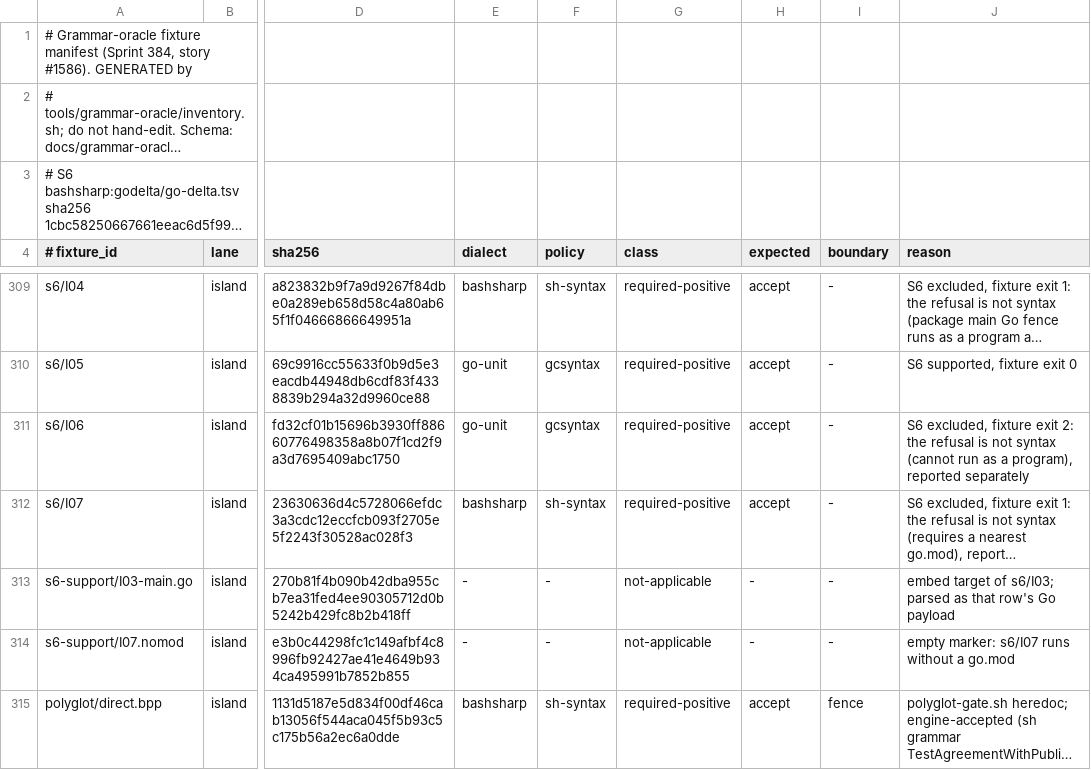
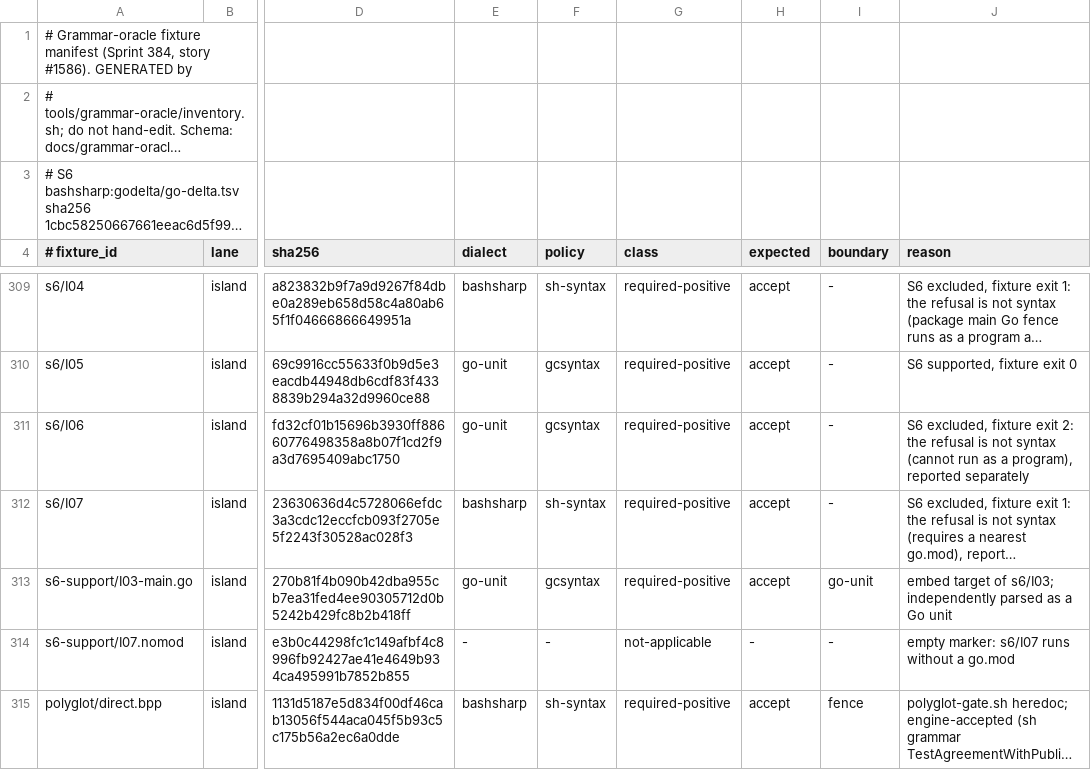
Before and after one commit to bashsharp/bashsharp-tests, a TSV file: docs/grammar-oracle/manifest.tsv, drawn as a sheet; only a part is shown, gaps mark what is left out; long unchanged cells end in …; the diff names each change by its address in the sheet, - before the commit and + after, or states it on an @@ line.

```diff
--- a/docs/grammar-oracle/manifest.tsv
+++ b/docs/grammar-oracle/manifest.tsv
-E313 (dialect): -
+E313 (dialect): go-unit
-F313 (policy): -
+F313 (policy): gcsyntax
-G313 (class): not-applicable
+G313 (class): required-positive
-H313 (expected): -
+H313 (expected): accept
-I313 (boundary): -
+I313 (boundary): go-unit
-J313 (reason): …of s6/I03; parsed as that row's Go payload
+J313 (reason): …of s6/I03; independently parsed as a Go unit
```
Also changed, not shown: docs/grammar-oracle/findings.tsv, 10 other files.
